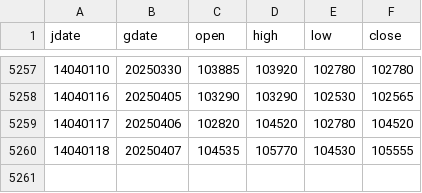
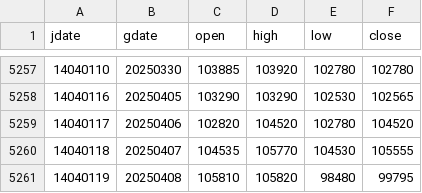
Before and after one commit to m-ahmadi/m-ahmadi.github.io, a CSV file: data/dollar.csv, drawn as a sheet; only a part is shown, gaps mark what is left out.

Commit message:
data update

```diff
--- a/data/dollar.csv
+++ b/data/dollar.csv
@@ -5260 +5260,2 @@ jdate,gdate,open,high,low,close
 14040118,20250407,104535,105770,104530,105555
+14040119,20250408,105810,105820,98480,99795
```
Also changed, not shown: 5 other files.
